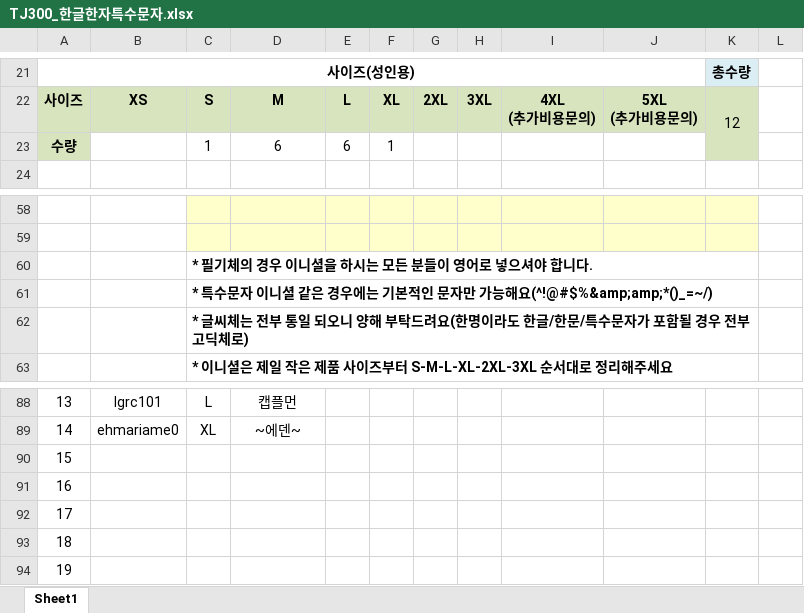
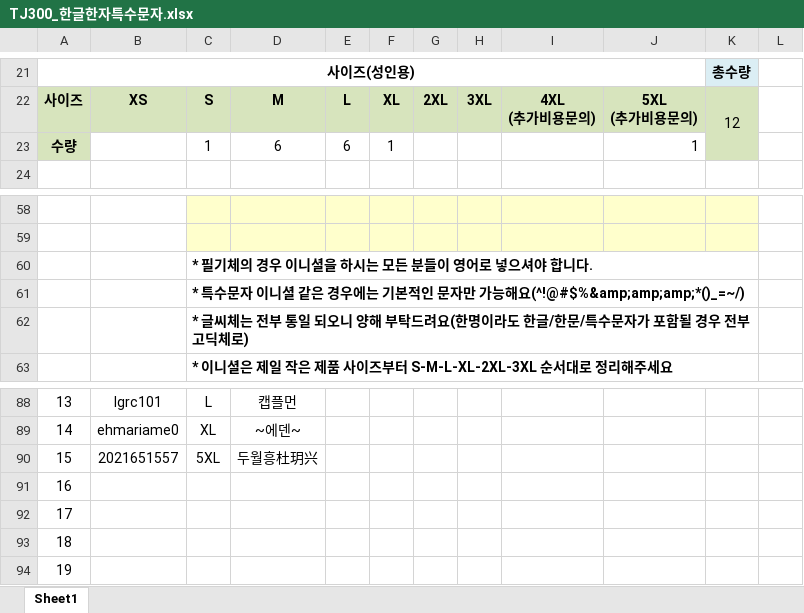
Before and after one commit to gannabgreat/hyu-jacket, an Excel workbook: vendor-order/TJ300_한글한자특수문자.xlsx, sheet Sheet1, drawn as a sheet; only a part is shown, gaps mark what is left out; values as stored, in another font and other column widths than the file's, no borders; charts and pictures not drawn; the diff names each change by its address in the sheet, - before the commit and + after, or states it on an @@ line.

```diff
--- a/vendor-order/TJ300_한글한자특수문자.xlsx (sheet Sheet1)
+++ b/vendor-order/TJ300_한글한자특수문자.xlsx (sheet Sheet1)
-J23: (empty)
+J23: 1
-C61: …가능해요(^!@#$%&amp;amp;*()_=~/)
+C61: …가능해요(^!@#$%&amp;amp;amp;*()_=~/)
-B90: (empty)
+B90: 2021651557
-C90: (empty)
+C90: 5XL
-D90: (empty)
+D90: 두월흥杜玥兴
```
